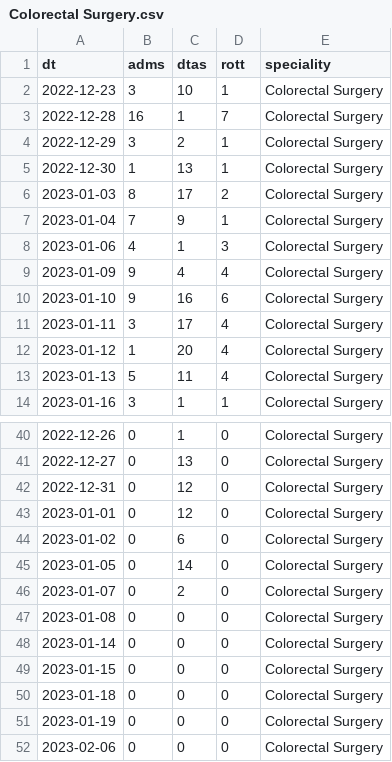
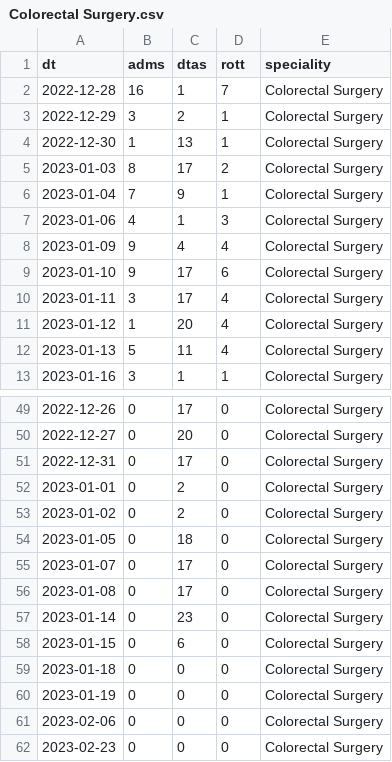
Before and after one commit to TL-Ingram/elec_recovery, a CSV file: csv/parameters/Colorectal Surgery.csv, drawn as a sheet; only a part is shown, gaps mark what is left out; the diff covers the shown part only.

```diff
--- a/csv/parameters/Colorectal Surgery.csv
+++ b/csv/parameters/Colorectal Surgery.csv
@@ -1,3 +1,2 @@
 dt,adms,dtas,rott,speciality
-2022-12-23,3,10,1,Colorectal Surgery
 2022-12-28,16,1,7,Colorectal Surgery
@@ -9,3 +8,3 @@ dt,adms,dtas,rott,speciality
 2023-01-09,9,4,4,Colorectal Surgery
-2023-01-10,9,16,6,Colorectal Surgery
+2023-01-10,9,17,6,Colorectal Surgery
 2023-01-11,3,17,4,Colorectal Surgery
@@ -40,11 +49,11 @@ dt,adms,dtas,rott,speciality
-2022-12-26,0,1,0,Colorectal Surgery
-2022-12-27,0,13,0,Colorectal Surgery
-2022-12-31,0,12,0,Colorectal Surgery
-2023-01-01,0,12,0,Colorectal Surgery
-2023-01-02,0,6,0,Colorectal Surgery
-2023-01-05,0,14,0,Colorectal Surgery
-2023-01-07,0,2,0,Colorectal Surgery
-2023-01-08,0,0,0,Colorectal Surgery
-2023-01-14,0,0,0,Colorectal Surgery
-2023-01-15,0,0,0,Colorectal Surgery
+2022-12-26,0,17,0,Colorectal Surgery
+2022-12-27,0,20,0,Colorectal Surgery
+2022-12-31,0,17,0,Colorectal Surgery
+2023-01-01,0,2,0,Colorectal Surgery
+2023-01-02,0,2,0,Colorectal Surgery
+2023-01-05,0,18,0,Colorectal Surgery
+2023-01-07,0,17,0,Colorectal Surgery
+2023-01-08,0,17,0,Colorectal Surgery
+2023-01-14,0,23,0,Colorectal Surgery
+2023-01-15,0,6,0,Colorectal Surgery
 2023-01-18,0,0,0,Colorectal Surgery
@@ -52 +61,2 @@ dt,adms,dtas,rott,speciality
 2023-02-06,0,0,0,Colorectal Surgery
+2023-02-23,0,0,0,Colorectal Surgery
```
Also changed, not shown: 11 added rows, 1 removed row and 16 edited cells elsewhere in this file, csv/parameters/Elderly Medicine.csv, csv/parameters/Endocrinology and Metabolic Medicine.csv, 22 other files.
